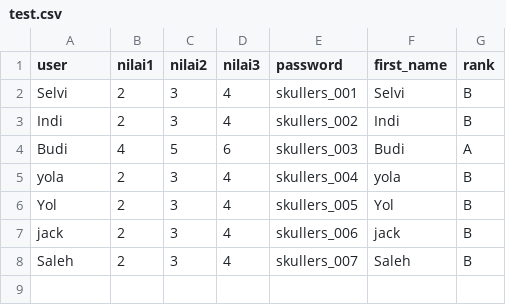
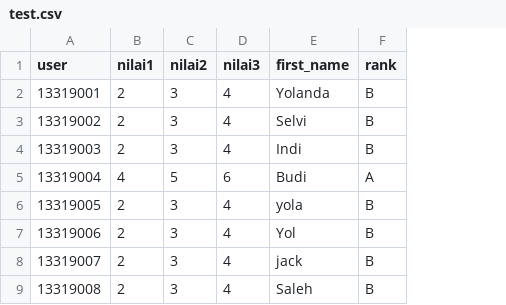
Before and after one commit to Yolandataniaa/DjangoBackend, a CSV file: polls/test.csv, drawn as a sheet; removed rows and columns are numbered as before the commit, all else as after; the diff names each change by its address in the sheet, - before the commit and + after, or states it on an @@ line.

Commit message:
Menampilkan nilai mingguan dan rapot current user

```diff
--- a/polls/test.csv
+++ b/polls/test.csv
-column E (password), rows 2-8: skullers_001 | skullers_002 | skullers_003 | skullers_004 | skullers_005 | skullers_006 | skullers_007
+row 2: 13319001 | 2 | 3 | 4 | Yolanda | B
-A3 (user): Selvi
+A3 (user): 13319002
-A4 (user): Indi
+A4 (user): 13319003
-A5 (user): Budi
+A5 (user): 13319004
-A6 (user): yola
+A6 (user): 13319005
-A7 (user): Yol
+A7 (user): 13319006
-A8 (user): jack
+A8 (user): 13319007
-A9 (user): Saleh
+A9 (user): 13319008
```
Also changed, not shown: 5 other files.
